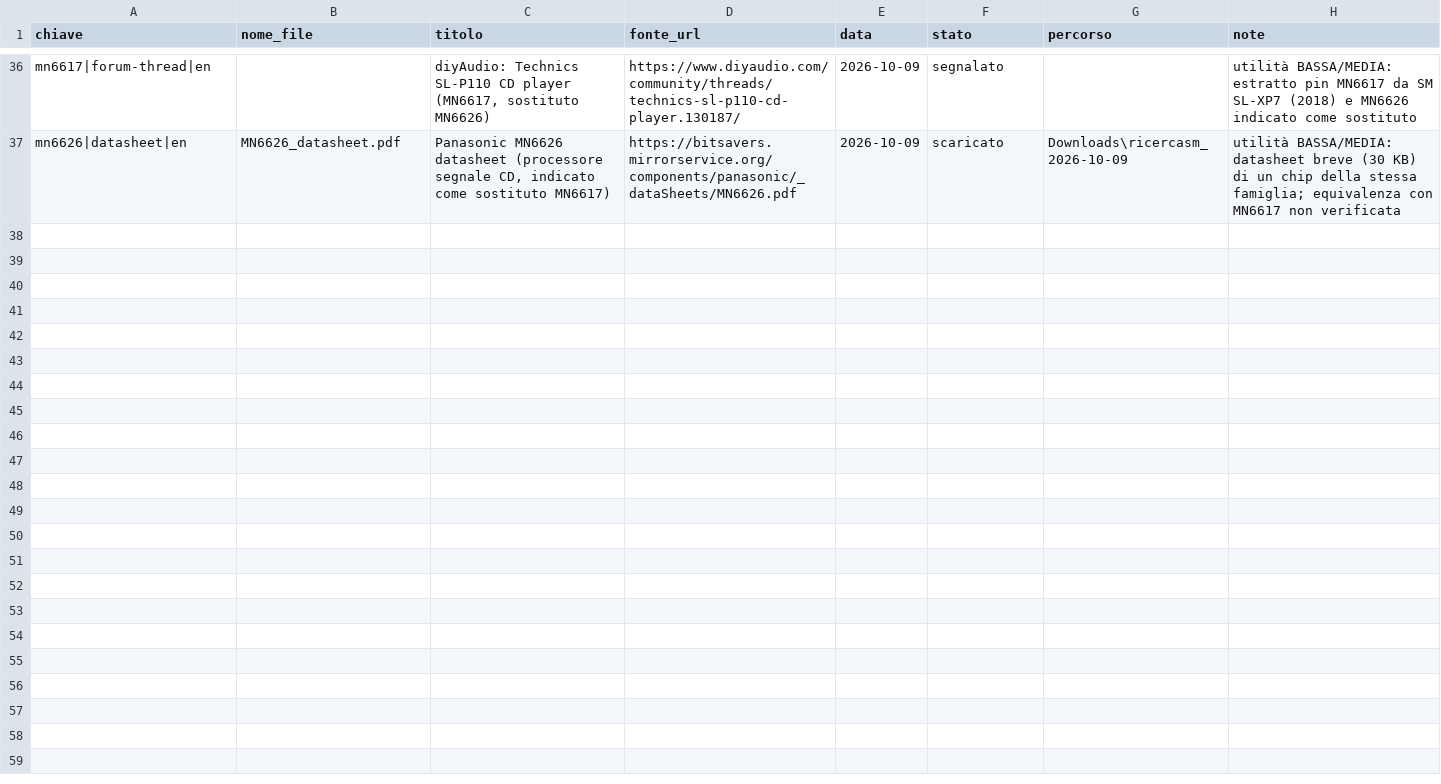
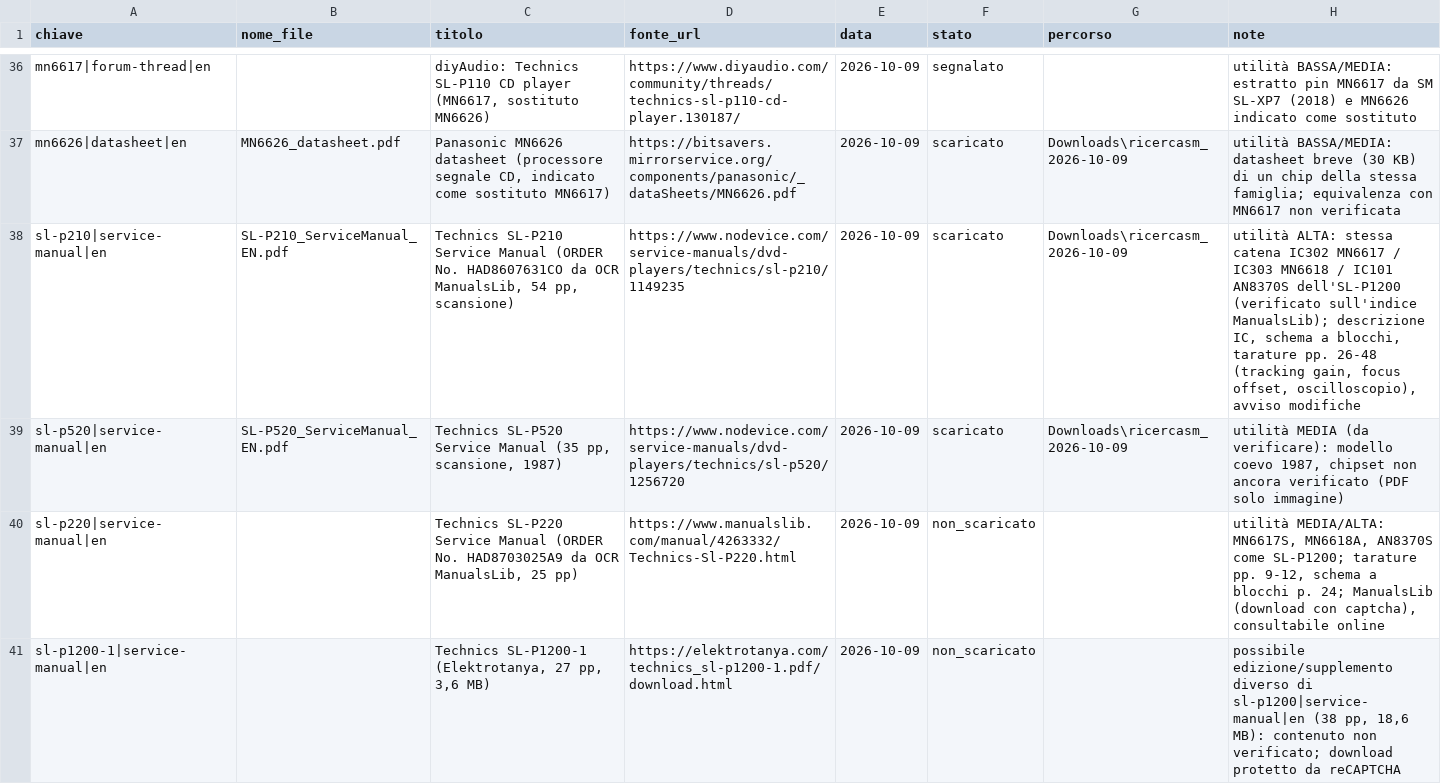
Before and after one commit to MastroVintage/riparazioniMV, a TSV file: riparazioniMV/audio/Technics SL-P 1200/RICERCA_SM/documenti_trovati.tsv, drawn as a sheet; only a part is shown, gaps mark what is left out.

Commit message:
SL-P1200 RICERCA_SM: aggiornamento 2026-10-09 (4 nuovi)

```diff
--- a/riparazioniMV/audio/Technics SL-P 1200/RICERCA_SM/documenti_trovati.tsv
+++ b/riparazioniMV/audio/Technics SL-P 1200/RICERCA_SM/documenti_trovati.tsv
@@ -37 +37,5 @@ mn6617|forum-thread|en		diyAudio: Technics SL-P110 CD player (MN6617, sostituto
 mn6626|datasheet|en	MN6626_datasheet.pdf	Panasonic MN6626 datasheet (processore segnale CD, indicato come sostituto MN6617)	https://bitsavers.mirrorservice.org/components/panasonic/_dataSheets/MN6626.pdf	2026-10-09	scaricato	Downloads\ricercasm_2026-10-09	utilità BASSA/MEDIA: datasheet breve (30 KB) di un chip della stessa famiglia; equivalenza con MN6617 non verificata
+sl-p210|service-manual|en	SL-P210_ServiceManual_EN.pdf	Technics SL-P210 Service Manual (ORDER No. HAD8607631CO da OCR ManualsLib, 54 pp, scansione)	https://www.nodevice.com/service-manuals/dvd-players/technics/sl-p210/1149235	2026-10-09	scaricato	Downloads\ricercasm_2026-10-09	utilità ALTA: stessa catena IC302 MN6617 / IC303 MN6618 / IC101 AN8370S dell'SL-P1200 (verificato sull'indice ManualsLib); descrizione IC, schema a blocchi, tarature pp. 26-48 (tracking gain, focus offset, oscilloscopio), avviso modifiche
+sl-p520|service-manual|en	SL-P520_ServiceManual_EN.pdf	Technics SL-P520 Service Manual (35 pp, scansione, 1987)	https://www.nodevice.com/service-manuals/dvd-players/technics/sl-p520/1256720	2026-10-09	scaricato	Downloads\ricercasm_2026-10-09	utilità MEDIA (da verificare): modello coevo 1987, chipset non ancora verificato (PDF solo immagine)
+sl-p220|service-manual|en		Technics SL-P220 Service Manual (ORDER No. HAD8703025A9 da OCR ManualsLib, 25 pp)	https://www.manualslib.com/manual/4263332/Technics-Sl-P220.html	2026-10-09	non_scaricato		utilità MEDIA/ALTA: MN6617S, MN6618A, AN8370S come SL-P1200; tarature pp. 9-12, schema a blocchi p. 24; ManualsLib (download con captcha), consultabile online
+sl-p1200-1|service-manual|en		Technics SL-P1200-1 (Elektrotanya, 27 pp, 3,6 MB)	https://elektrotanya.com/technics_sl-p1200-1.pdf/download.html	2026-10-09	non_scaricato		possibile edizione/supplemento diverso di sl-p1200|service-manual|en (38 pp, 18,6 MB): contenuto non verificato; download protetto da reCAPTCHA
```
